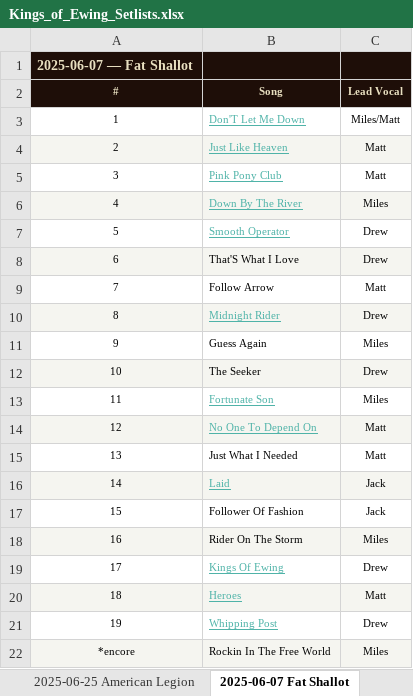
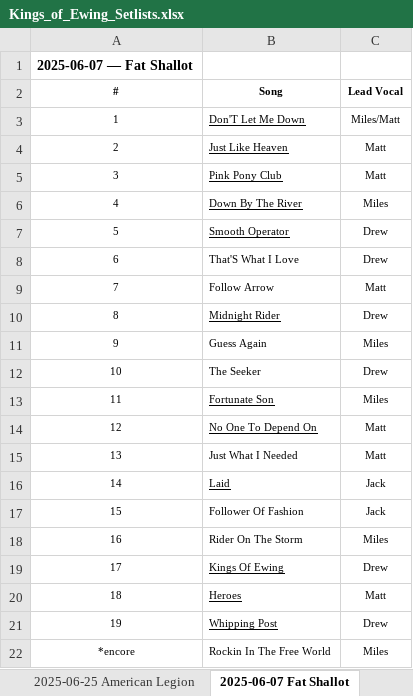
Before and after one commit to kingsofewing/rock, an Excel workbook: docs/music/Kings_of_Ewing_Setlists.xlsx, sheet 2025-06-07 Fat Shallot, drawn as a sheet; values as stored, in another font and other column widths than the file's, no borders; the diff names each change by its address in the sheet, - before the commit and + after, or states it on an @@ line.

```diff
--- a/docs/music/Kings_of_Ewing_Setlists.xlsx (sheet 2025-06-07 Fat Shallot)
+++ b/docs/music/Kings_of_Ewing_Setlists.xlsx (sheet 2025-06-07 Fat Shallot)
-A1:C2 fill: #1E0E08
+A1:C2 fill: none
-A1 text colour: #E8DFC0
+A1 text colour: black
-A2:C2 text colour: #E8DFC0
+A2:C2 text colour: black
-B3:B7 text colour: #4FB3A8
+B3:B7 text colour: black
-A4:C4 fill: #F5F5F0
+A4:C4 fill: none
-A6:C6 fill: #F5F5F0
+A6:C6 fill: none
-A8:C8 fill: #F5F5F0
+A8:C8 fill: none
-A10:C10 fill: #F5F5F0
+A10:C10 fill: none
-B10 text colour: #4FB3A8
+B10 text colour: black
-A12:C12 fill: #F5F5F0
+A12:C12 fill: none
-B13:B14 text colour: #4FB3A8
+B13:B14 text colour: black
-A14:C14 fill: #F5F5F0
+A14:C14 fill: none
-A16:C16 fill: #F5F5F0
+A16:C16 fill: none
-B16 text colour: #4FB3A8
+B16 text colour: black
-A18:C18 fill: #F5F5F0
+A18:C18 fill: none
-B19:B21 text colour: #4FB3A8
+B19:B21 text colour: black
-A20:C20 fill: #F5F5F0
+A20:C20 fill: none
-A22:C22 fill: #F5F5F0
+A22:C22 fill: none
```
Also changed, not shown: sheet Song Tracker, sheet Gig Tracker, sheet 2025-06-25 American Legion, sheet 2026-01-24 Goat Village, sheet 2024-09-07 Block Party, sheet 2024-08-10 Fat Shallot, 16 more sheets, other sheet tabs, 1 other file.
